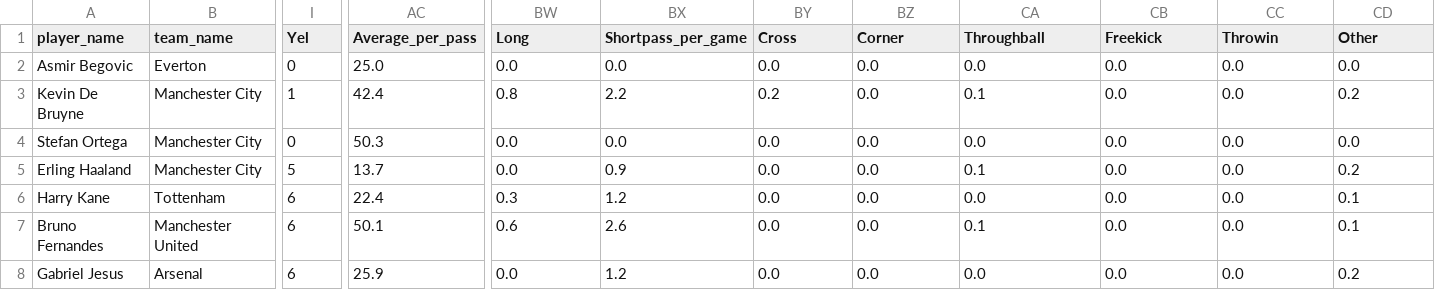
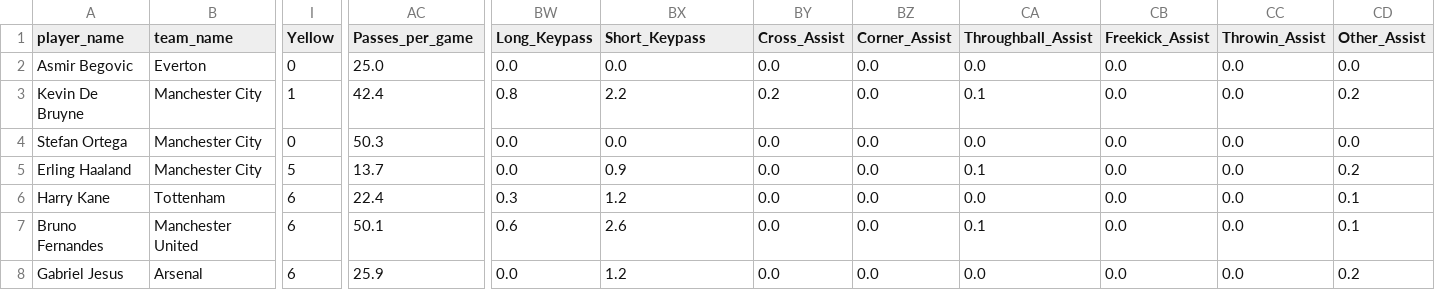
Before and after one commit to pervin0527/Upstage_Ai_Lab, a CSV file: 04_EDA/project/Leagues/all_players_stats_total.csv, drawn as a sheet; only a part is shown, gaps mark what is left out; the diff names each change by its address in the sheet, - before the commit and + after, or states it on an @@ line.

```diff
--- a/04_EDA/project/Leagues/all_players_stats_total.csv
+++ b/04_EDA/project/Leagues/all_players_stats_total.csv
-I1: Yel
+I1: Yellow
-AC1: Average_per_pass
+AC1: Passes_per_game
-BW1: Long
+BW1: Long_Keypass
-BX1: Shortpass_per_game
+BX1: Short_Keypass
-BY1: Cross
+BY1: Cross_Assist
-BZ1: Corner
+BZ1: Corner_Assist
-CA1: Throughball
+CA1: Throughball_Assist
-CB1: Freekick
+CB1: Freekick_Assist
-CC1: Throwin
+CC1: Throwin_Assist
-CD1: Other
+CD1: Other_Assist
```
Also changed, not shown: 4 other files.
